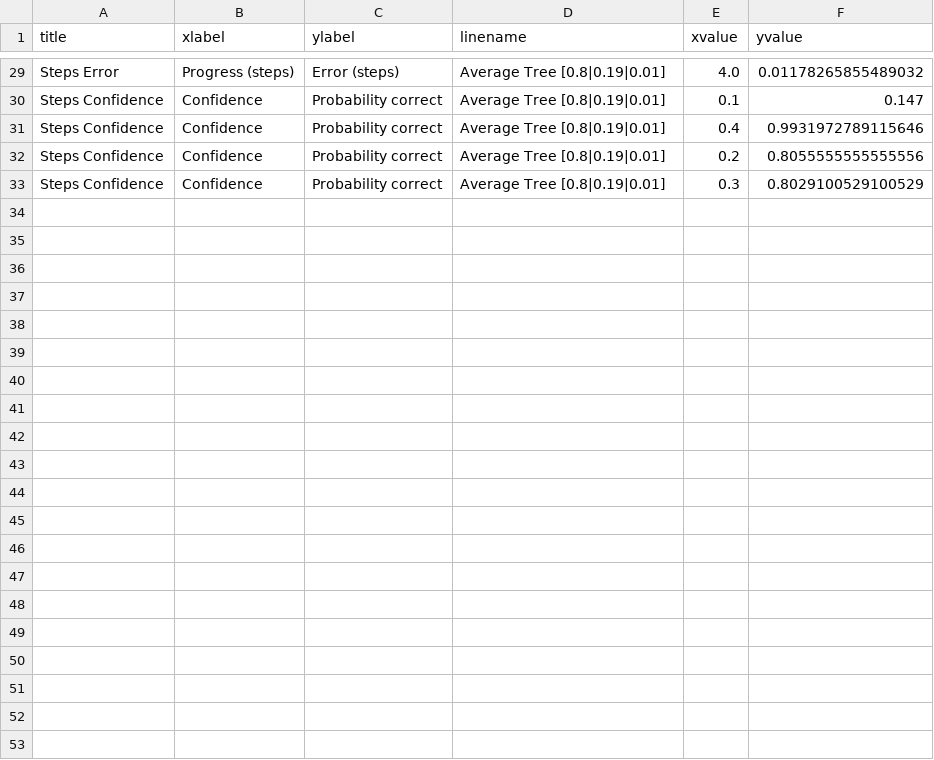
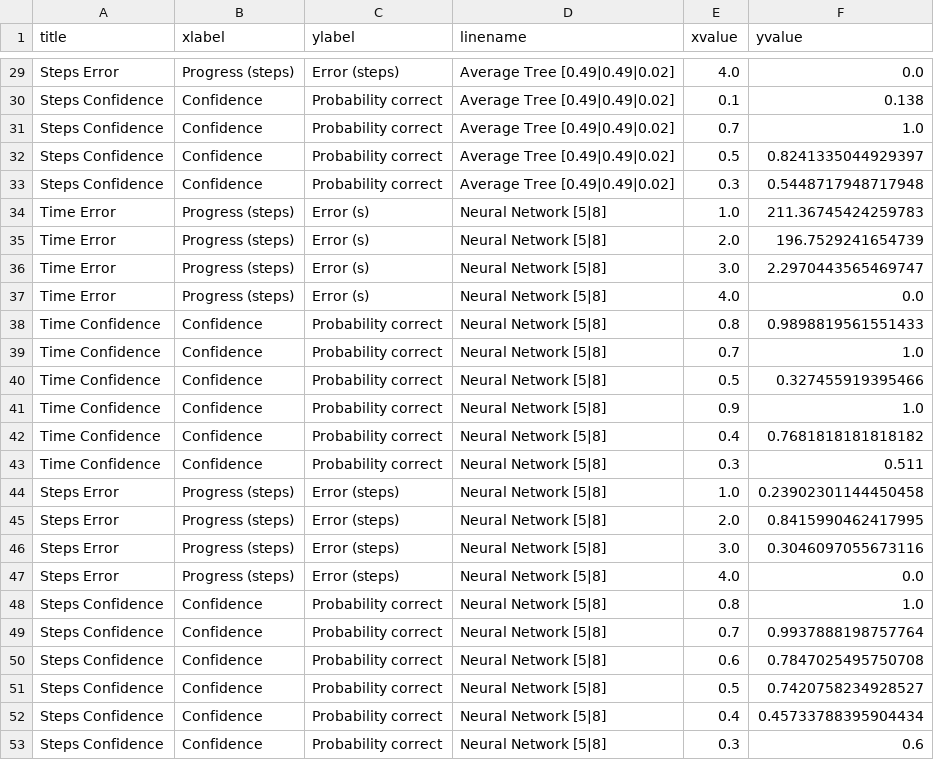
Before and after one commit to beinformed/lab-dialogprogress, a CSV file: results/result.csv, drawn as a sheet; only a part is shown, gaps mark what is left out; the diff covers the shown part only; the diff names each change by its address in the sheet, - before the commit and + after, or states it on an @@ line.

```diff
--- a/results/result.csv
+++ b/results/result.csv
-D29:D33 (linename): Average Tree [0.8|0.19|0.01]
+D29:D33 (linename): Average Tree [0.49|0.49|0.02]
-F29 (yvalue): 0.01178265855489032
+F29 (yvalue): 0.0
-F30 (yvalue): 0.147
+F30 (yvalue): 0.138
-E31 (xvalue): 0.4
+E31 (xvalue): 0.7
-F31 (yvalue): 0.9931972789115646
+F31 (yvalue): 1.0
-E32 (xvalue): 0.2
+E32 (xvalue): 0.5
-F32 (yvalue): 0.8055555555555556
+F32 (yvalue): 0.8241335044929397
-F33 (yvalue): 0.8029100529100529
+F33 (yvalue): 0.5448717948717948
+row 34: Time Error | Progress (steps) | Error (s) | Neural Network [5|8] | 1.0 | 211.36745424259783
+row 35: Time Error | Progress (steps) | Error (s) | Neural Network [5|8] | 2.0 | 196.7529241654739
+row 36: Time Error | Progress (steps) | Error (s) | Neural Network [5|8] | 3.0 | 2.2970443565469747
+row 37: Time Error | Progress (steps) | Error (s) | Neural Network [5|8] | 4.0 | 0.0
+row 38: Time Confidence | Confidence | Probability correct | Neural Network [5|8] | 0.8 | 0.9898819561551433
+row 39: Time Confidence | Confidence | Probability correct | Neural Network [5|8] | 0.7 | 1.0
+row 40: Time Confidence | Confidence | Probability correct | Neural Network [5|8] | 0.5 | 0.327455919395466
+row 41: Time Confidence | Confidence | Probability correct | Neural Network [5|8] | 0.9 | 1.0
+row 42: Time Confidence | Confidence | Probability correct | Neural Network [5|8] | 0.4 | 0.7681818181818182
+row 43: Time Confidence | Confidence | Probability correct | Neural Network [5|8] | 0.3 | 0.511
+row 44: Steps Error | Progress (steps) | Error (steps) | Neural Network [5|8] | 1.0 | 0.23902301144450458
+row 45: Steps Error | Progress (steps) | Error (steps) | Neural Network [5|8] | 2.0 | 0.8415990462417995
+row 46: Steps Error | Progress (steps) | Error (steps) | Neural Network [5|8] | 3.0 | 0.3046097055673116
+row 47: Steps Error | Progress (steps) | Error (steps) | Neural Network [5|8] | 4.0 | 0.0
+row 48: Steps Confidence | Confidence | Probability correct | Neural Network [5|8] | 0.8 | 1.0
+row 49: Steps Confidence | Confidence | Probability correct | Neural Network [5|8] | 0.7 | 0.9937888198757764
+row 50: Steps Confidence | Confidence | Probability correct | Neural Network [5|8] | 0.6 | 0.7847025495750708
+row 51: Steps Confidence | Confidence | Probability correct | Neural Network [5|8] | 0.5 | 0.7420758234928527
+row 52: Steps Confidence | Confidence | Probability correct | Neural Network [5|8] | 0.4 | 0.45733788395904434
+row 53: Steps Confidence | Confidence | Probability correct | Neural Network [5|8] | 0.3 | 0.6
```
Also changed, not shown: 46 edited cells elsewhere in this file, 20 other files.
